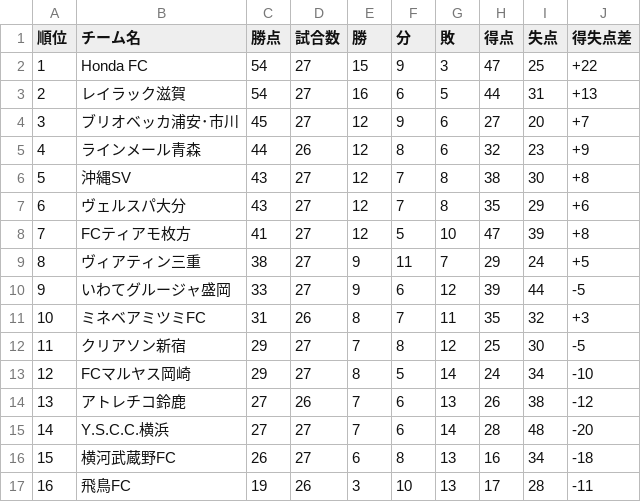
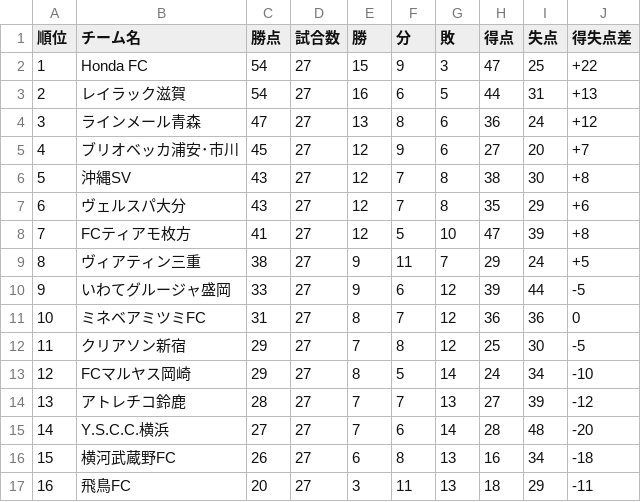
Before and after one commit to jleague-big-club/jleague-big-club, a CSV file: data/JFLrank.csv, drawn as a sheet.

Commit message:
更新

```diff
--- a/data/JFLrank.csv
+++ b/data/JFLrank.csv
@@ -3,4 +3,4 @@
 2,レイラック滋賀,54,27,16,6,5,44,31,+13
-3,ブリオベッカ浦安･市川,45,27,12,9,6,27,20,+7
-4,ラインメール青森,44,26,12,8,6,32,23,+9
+3,ラインメール青森,47,27,13,8,6,36,24,+12
+4,ブリオベッカ浦安･市川,45,27,12,9,6,27,20,+7
 5,沖縄SV,43,27,12,7,8,38,30,+8
@@ -10,8 +10,8 @@
 9,いわてグルージャ盛岡,33,27,9,6,12,39,44,-5
-10,ミネベアミツミFC,31,26,8,7,11,35,32,+3
+10,ミネベアミツミFC,31,27,8,7,12,36,36,0
 11,クリアソン新宿,29,27,7,8,12,25,30,-5
 12,FCマルヤス岡崎,29,27,8,5,14,24,34,-10
-13,アトレチコ鈴鹿,27,26,7,6,13,26,38,-12
+13,アトレチコ鈴鹿,28,27,7,7,13,27,39,-12
 14,Y.S.C.C.横浜,27,27,7,6,14,28,48,-20
 15,横河武蔵野FC,26,27,6,8,13,16,34,-18
-16,飛鳥FC,19,26,3,10,13,17,28,-11
+16,飛鳥FC,20,27,3,11,13,18,29,-11
```
